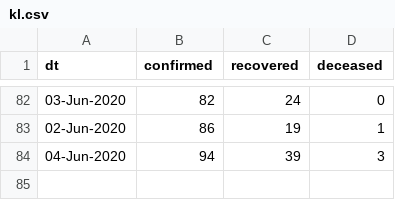
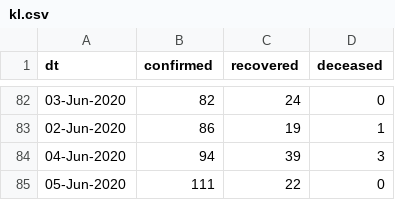
Before and after one commit to vsbabu/covid19_fb_ts, a CSV file: kl.csv, drawn as a sheet; only a part is shown, gaps mark what is left out; the diff names each change by its address in the sheet, - before the commit and + after, or states it on an @@ line.

```diff
--- a/kl.csv
+++ b/kl.csv
+row 85: 05-Jun-2020 | 111 | 22 | 0
```
Also changed, not shown: daily.csv, ka.csv, 31 other files.
